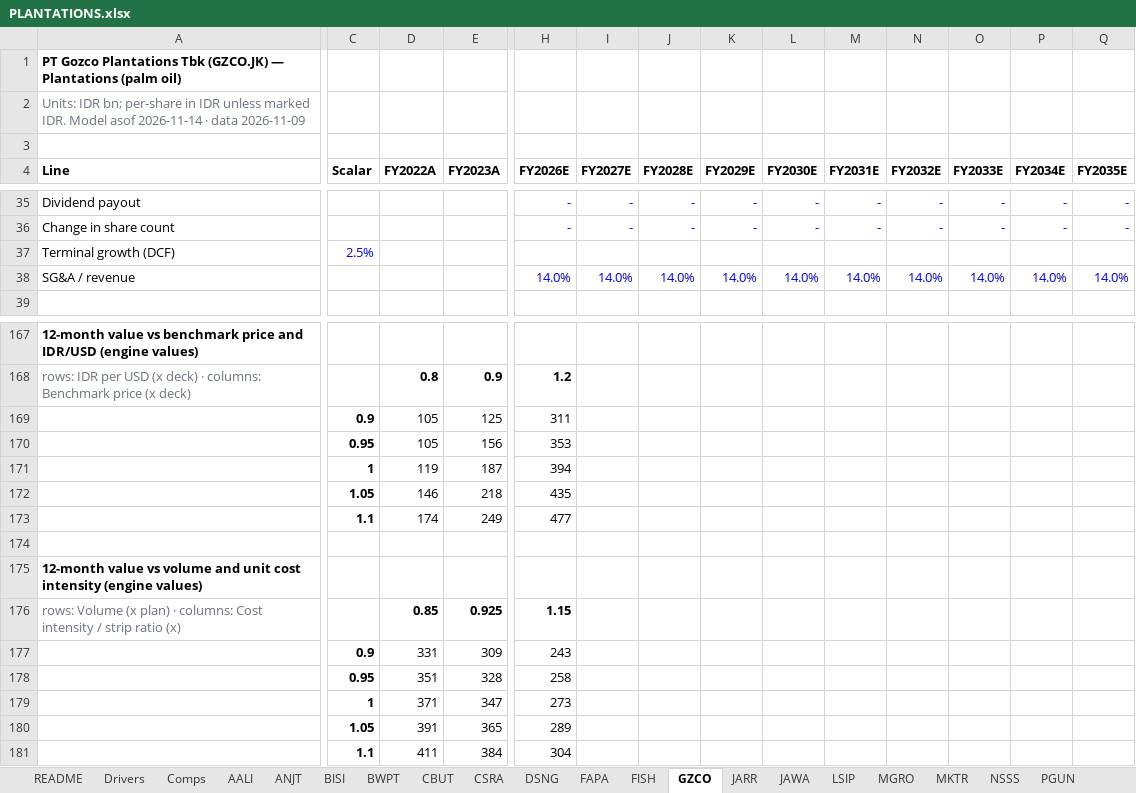
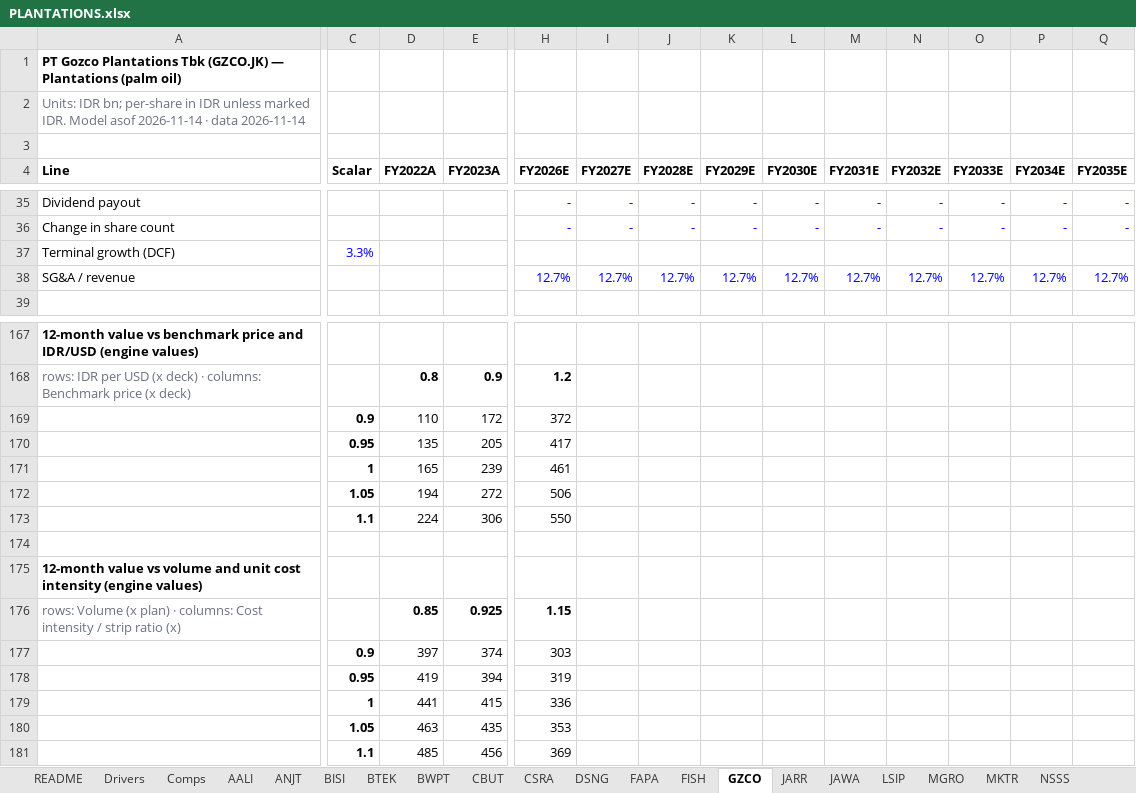
Before and after one commit to snipekick/sixsouth-dashboard, an Excel workbook: models/PLANTATIONS.xlsx, sheet GZCO, drawn as a sheet; only a part is shown, gaps mark what is left out; values as stored, in another font and other column widths than the file's, no borders; removed rows and columns are numbered as before the commit, all else as after; rows hold the shown columns only; the diff covers the shown part only; the diff names each change by its address in the sheet, - before the commit and + after, or states it on an @@ line.

```diff
--- a/models/PLANTATIONS.xlsx (sheet GZCO)
+++ b/models/PLANTATIONS.xlsx (sheet GZCO)
+sheet tab: BTEK
-A2 (Line): …· data 2026-11-09
+A2 (Line): …· data 2026-11-14
-C37 (Scalar): 2.5%
+C37 (Scalar): 3.3%
-H38 (FY2026E): 14.0%
+H38 (FY2026E): 12.7%
-I38 (FY2027E): 14.0%
+I38 (FY2027E): 12.7%
-J38 (FY2028E): 14.0%
+J38 (FY2028E): 12.7%
-K38 (FY2029E): 14.0%
+K38 (FY2029E): 12.7%
-L38 (FY2030E): 14.0%
+L38 (FY2030E): 12.7%
-M38 (FY2031E): 14.0%
+M38 (FY2031E): 12.7%
-N38 (FY2032E): 14.0%
+N38 (FY2032E): 12.7%
-O38 (FY2033E): 14.0%
+O38 (FY2033E): 12.7%
-P38 (FY2034E): 14.0%
+P38 (FY2034E): 12.7%
-Q38 (FY2035E): 14.0%
+Q38 (FY2035E): 12.7%
-row 169:  | 0.9 | 105 | 125 | 311
-row 170:  | 0.95 | 105 | 156 | 353
-row 171:  | 1 | 119 | 187 | 394
-row 172:  | 1.05 | 146 | 218 | 435
-row 173:  | 1.1 | 174 | 249 | 477
+row 169:  | 0.9 | 110 | 172 | 372
+row 170:  | 0.95 | 135 | 205 | 417
+row 171:  | 1 | 165 | 239 | 461
+row 172:  | 1.05 | 194 | 272 | 506
+row 173:  | 1.1 | 224 | 306 | 550
-row 177:  | 0.9 | 331 | 309 | 243
-row 178:  | 0.95 | 351 | 328 | 258
-row 179:  | 1 | 371 | 347 | 273
-row 180:  | 1.05 | 391 | 365 | 289
-row 181:  | 1.1 | 411 | 384 | 304
+row 177:  | 0.9 | 397 | 374 | 303
+row 178:  | 0.95 | 419 | 394 | 319
+row 179:  | 1 | 441 | 415 | 336
+row 180:  | 1.05 | 463 | 435 | 353
+row 181:  | 1.1 | 485 | 456 | 369
```
Also changed, not shown: 29 edited cells elsewhere in this sheet, sheet BISI, sheet FISH, sheet BWPT, sheet PNGO, sheet SGRO, sheet NSSS, 23 more sheets, 24 other files.
